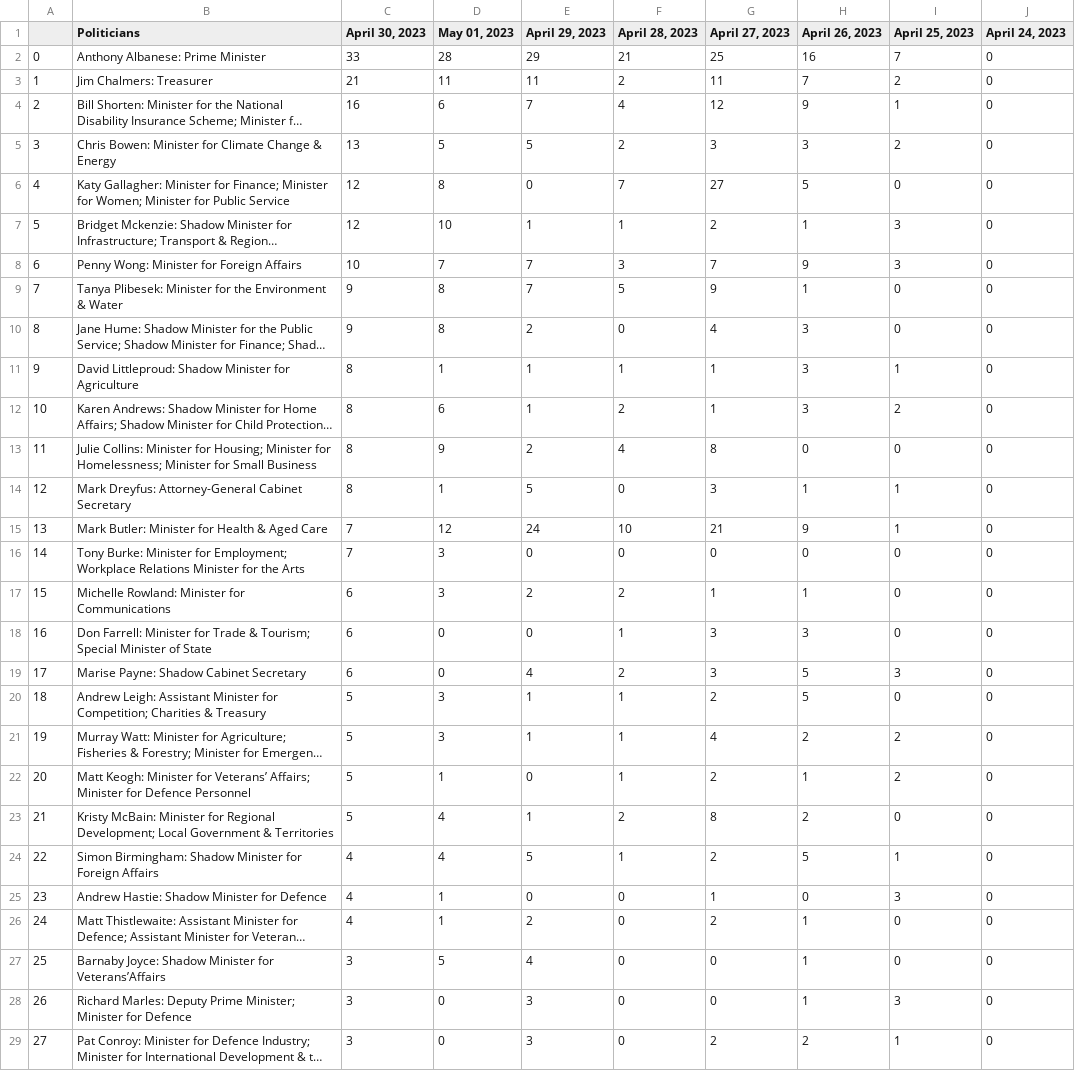
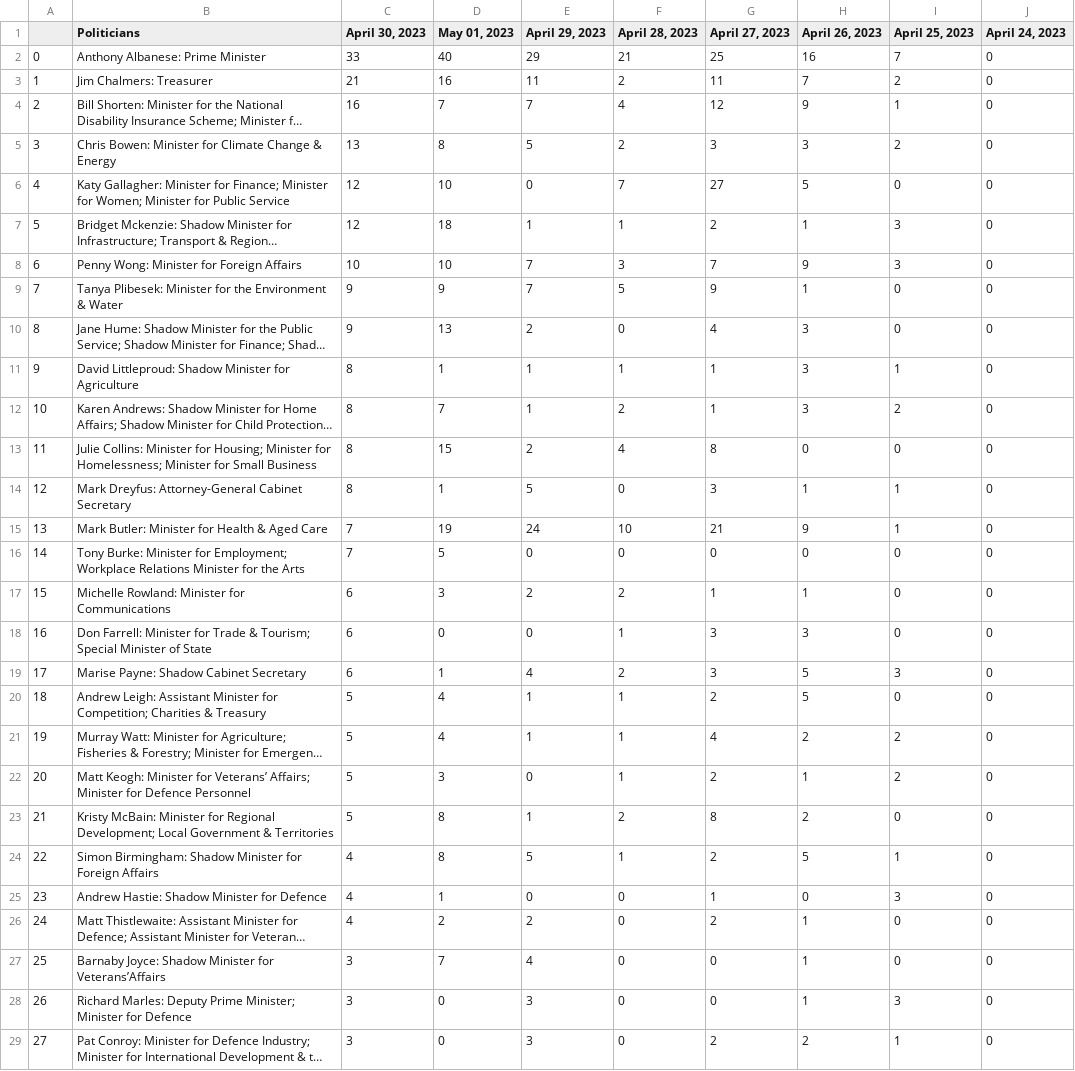
Before and after one commit to isentia-gapi/au_budget, a CSV file: test.csv, drawn as a sheet; only a part is shown; long unchanged cells end in …; the diff covers the shown part only; the diff names each change by its address in the sheet, - before the commit and + after, or states it on an @@ line.

Commit message:
committing files

```diff
--- a/test.csv
+++ b/test.csv
-D2 (May 01, 2023): 28
+D2 (May 01, 2023): 40
-D3 (May 01, 2023): 11
+D3 (May 01, 2023): 16
-D4 (May 01, 2023): 6
+D4 (May 01, 2023): 7
-D5 (May 01, 2023): 5
+D5 (May 01, 2023): 8
-D6 (May 01, 2023): 8
+D6 (May 01, 2023): 10
-D7 (May 01, 2023): 10
+D7 (May 01, 2023): 18
-D8 (May 01, 2023): 7
+D8 (May 01, 2023): 10
-D9 (May 01, 2023): 8
+D9 (May 01, 2023): 9
-D10 (May 01, 2023): 8
+D10 (May 01, 2023): 13
-D12 (May 01, 2023): 6
+D12 (May 01, 2023): 7
-D13 (May 01, 2023): 9
+D13 (May 01, 2023): 15
-D15 (May 01, 2023): 12
+D15 (May 01, 2023): 19
-D16 (May 01, 2023): 3
+D16 (May 01, 2023): 5
-D19 (May 01, 2023): 0
+D19 (May 01, 2023): 1
-D20:D21 (May 01, 2023): 3
+D20:D21 (May 01, 2023): 4
-D22 (May 01, 2023): 1
+D22 (May 01, 2023): 3
-D23:D24 (May 01, 2023): 4
+D23:D24 (May 01, 2023): 8
-D26 (May 01, 2023): 1
+D26 (May 01, 2023): 2
-D27 (May 01, 2023): 5
+D27 (May 01, 2023): 7
```
Also changed, not shown: 4 edited cells elsewhere in this file.
